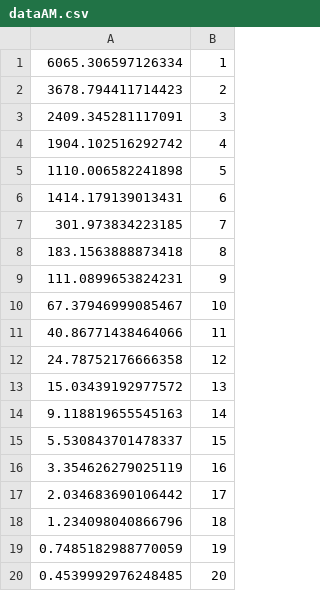
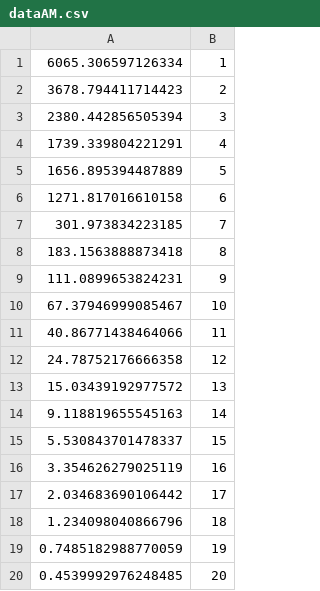
Before and after one commit to quantitative-hadoopSVR/bootstrapped-hadoop-svr, a CSV file: source_data/analyt/dataAM.csv, drawn as a sheet.

Commit message:
Update to the input datasets.

```diff
--- a/source_data/analyt/dataAM.csv
+++ b/source_data/analyt/dataAM.csv
@@ -2,6 +2,6 @@
 3678.794411714423,2
-2409.345281117091,3
-1904.102516292742,4
-1110.006582241898,5
-1414.179139013431,6
+2380.442856505394,3
+1739.339804221291,4
+1656.895394487889,5
+1271.817016610158,6
 301.973834223185,7
```
Also changed, not shown: 1 other file.
